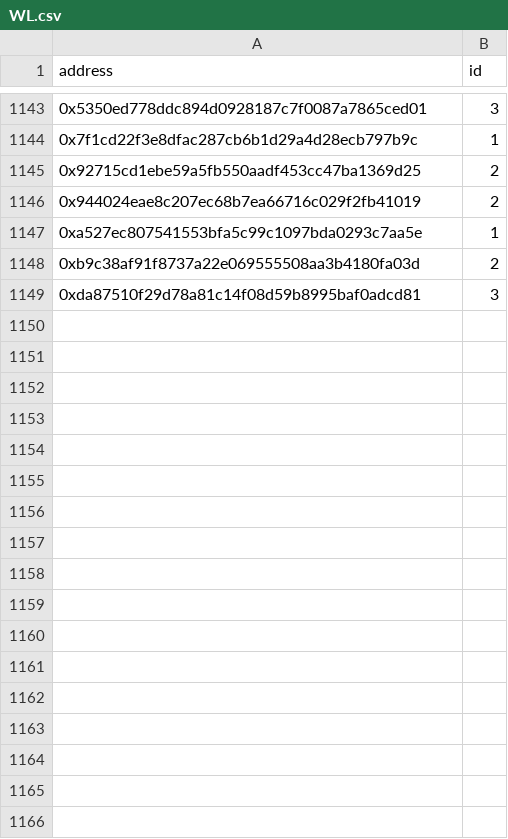
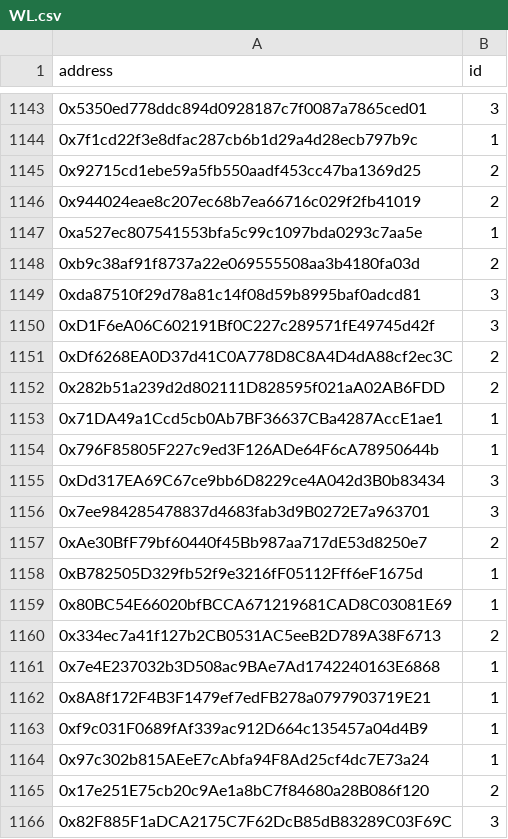
Before and after one commit to rolik2001/skulls-server, a CSV file: files/WL.csv, drawn as a sheet; only a part is shown, gaps mark what is left out; the diff names each change by its address in the sheet, - before the commit and + after, or states it on an @@ line.

Commit message:
updated wl

```diff
--- a/files/WL.csv
+++ b/files/WL.csv
+row 1150: 0xD1F6eA06C602191Bf0C227c289571fE49745d42f | 3
+row 1151: 0xDf6268EA0D37d41C0A778D8C8A4D4dA88cf2ec3C | 2
+row 1152: 0x282b51a239d2d802111D828595f021aA02AB6FDD | 2
+row 1153: 0x71DA49a1Ccd5cb0Ab7BF36637CBa4287AccE1ae1 | 1
+row 1154: 0x796F85805F227c9ed3F126ADe64F6cA78950644b | 1
+row 1155: 0xDd317EA69C67ce9bb6D8229ce4A042d3B0b83434 | 3
+row 1156: 0x7ee984285478837d4683fab3d9B0272E7a963701 | 3
+row 1157: 0xAe30BfF79bf60440f45Bb987aa717dE53d8250e7 | 2
+row 1158: 0xB782505D329fb52f9e3216fF05112Fff6eF1675d | 1
+row 1159: 0x80BC54E66020bfBCCA671219681CAD8C03081E69 | 1
+row 1160: 0x334ec7a41f127b2CB0531AC5eeB2D789A38F6713 | 2
+row 1161: 0x7e4E237032b3D508ac9BAe7Ad1742240163E6868 | 1
+row 1162: 0x8A8f172F4B3F1479ef7edFB278a0797903719E21 | 1
+row 1163: 0xf9c031F0689fAf339ac912D664c135457a04d4B9 | 1
+row 1164: 0x97c302b815AEeE7cAbfa94F8Ad25cf4dc7E73a24 | 1
+row 1165: 0x17e251E75cb20c9Ae1a8bC7f84680a28B086f120 | 2
+row 1166: 0x82F885F1aDCA2175C7F62DcB85dB83289C03F69C | 3
```
